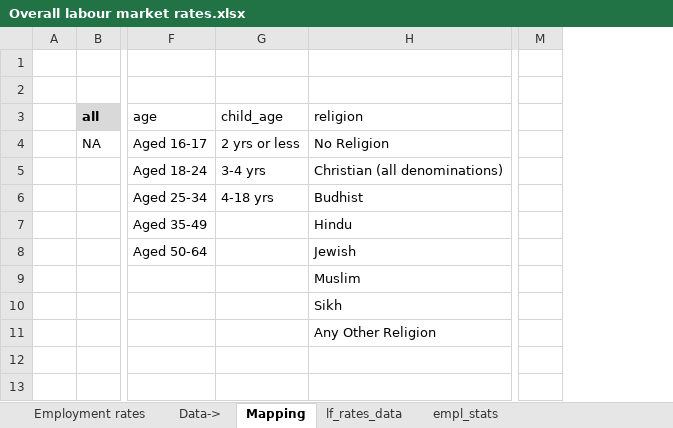
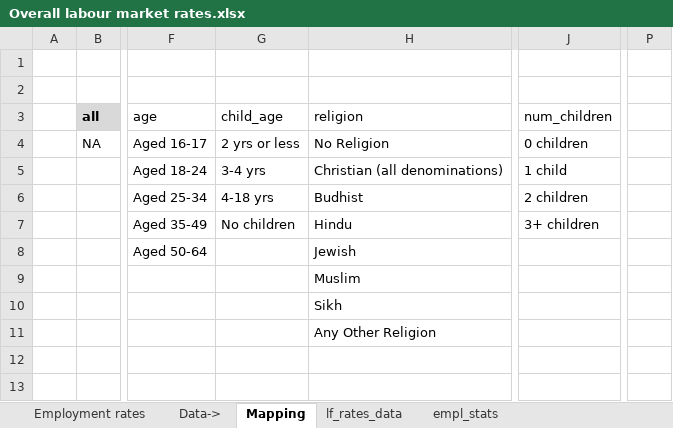
Before and after one commit to ammar-gla/childcare, an Excel workbook: OUTPUT/DATA/Overall labour market rates.xlsx, sheet Mapping, drawn as a sheet; only a part is shown, gaps mark what is left out; values as stored, in another font and other column widths than the file's, no borders; removed rows and columns are numbered as before the commit, all else as after; the diff names each change by its address in the sheet, - before the commit and + after, or states it on an @@ line.

```diff
--- a/OUTPUT/DATA/Overall labour market rates.xlsx (sheet Mapping)
+++ b/OUTPUT/DATA/Overall labour market rates.xlsx (sheet Mapping)
+column J (num_children), rows 4-7: 0 children | 1 child | 2 children | 3+ children
-column M, empty
+column P, empty
-G7 (child_age): (empty)
+G7 (child_age): No children
```
Also changed, not shown: sheet empl_stats, sheet lf_rates_data, sheet Employment rates, hidden cells, OUTPUT/DATA/Regression output 2022.xlsx, OUTPUT/DATA/Regression output REGIONS 2022.xlsx, 8 other files.
